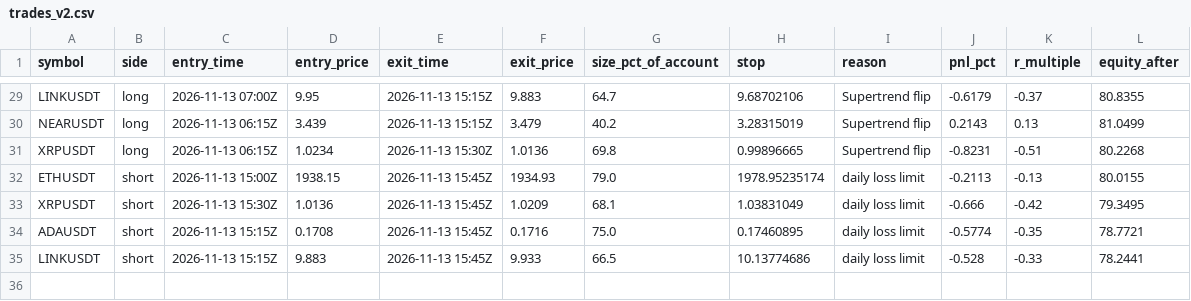
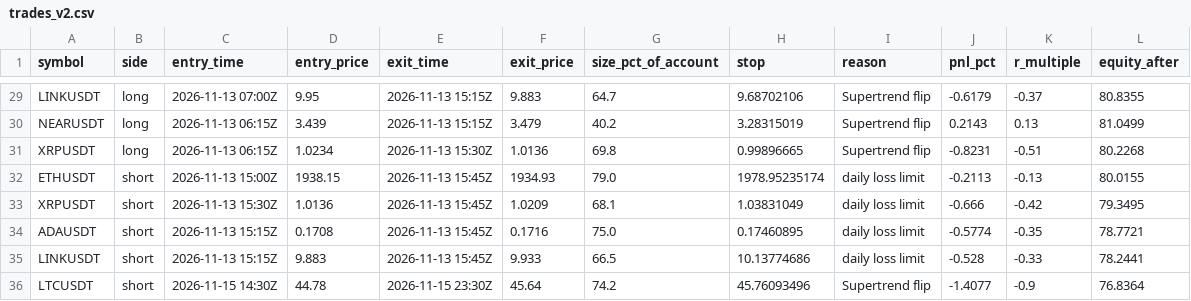
Before and after one commit to d4gh9jzy4p-arch/dema-supertrend-paper, a CSV file: trades_v2.csv, drawn as a sheet; only a part is shown, gaps mark what is left out; the diff names each change by its address in the sheet, - before the commit and + after, or states it on an @@ line.

```diff
--- a/trades_v2.csv
+++ b/trades_v2.csv
+row 36: LTCUSDT | short | 2026-11-15 14:30Z | 44.78 | 2026-11-15 23:30Z | 45.64 | 74.2 | 45.76093496 | Supertrend flip | -1.4077 | -0.9 | 76.8364
```
Also changed, not shown: 7 other files.
